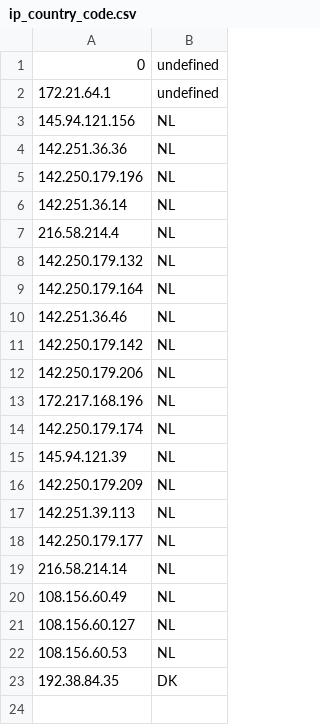
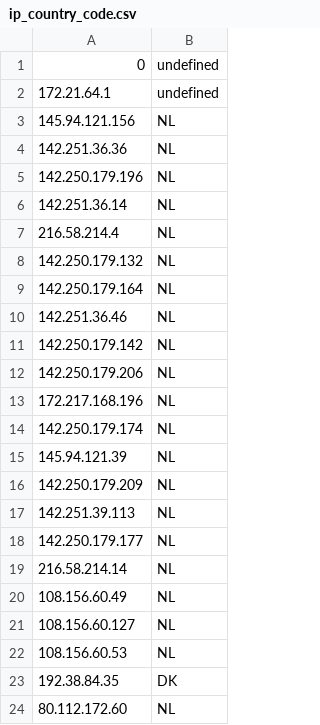
Before and after one commit to GustavLeth/Sustainable_Software_Engineering, a CSV file: backend/ip_data/ip_country_code.csv, drawn as a sheet.

```diff
--- a/backend/ip_data/ip_country_code.csv
+++ b/backend/ip_data/ip_country_code.csv
@@ -23 +23,2 @@
 192.38.84.35,DK
+80.112.172.60,NL
```
Also changed, not shown: 1 other file.
